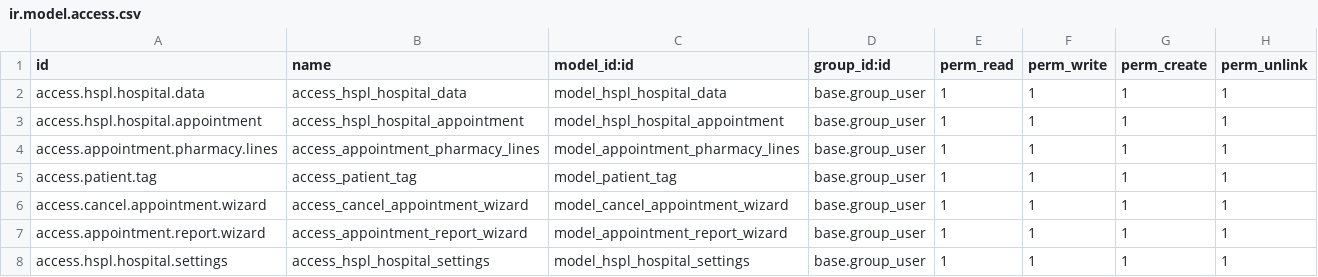
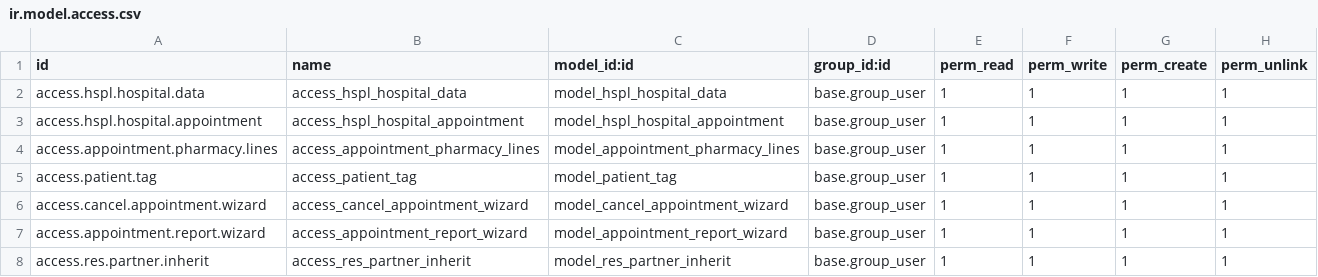
Before and after one commit to hspl-bharat/HSPL-Hospital, a CSV file: hspl_hospitals/security/ir.model.access.csv, drawn as a sheet.

```diff
--- a/hspl_hospitals/security/ir.model.access.csv
+++ b/hspl_hospitals/security/ir.model.access.csv
@@ -7,2 +7,2 @@ access.cancel.appointment.wizard,access_cancel_appointment_wizard,model_cancel_a
 access.appointment.report.wizard,access_appointment_report_wizard,model_appointment_report_wizard,base.group_user,1,1,1,1
-access.hspl.hospital.settings,access_hspl_hospital_settings,model_hspl_hospital_settings,base.group_user,1,1,1,1
+access.res.partner.inherit,access_res_partner_inherit,model_res_partner_inherit,base.group_user,1,1,1,1
```
Also changed, not shown: 9 other files.
